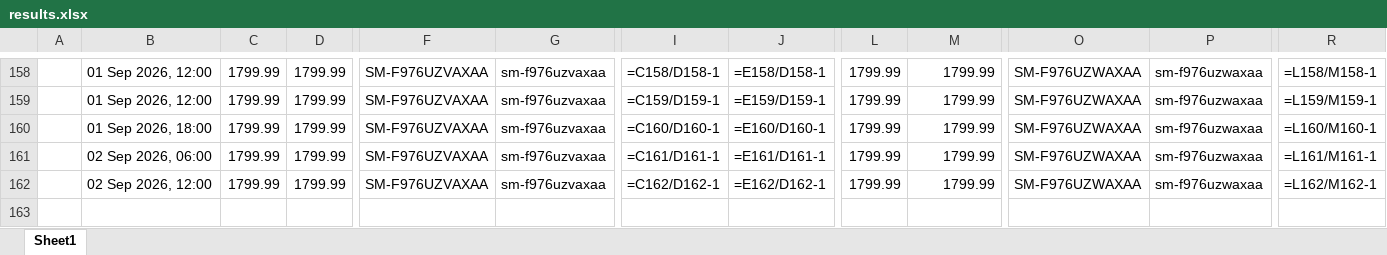
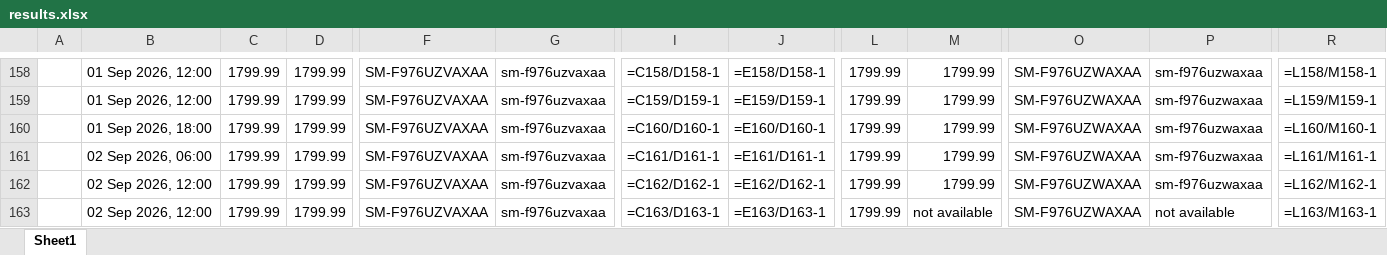
Before and after one commit to rathi-eucloid/launch, an Excel workbook: outputs/results.xlsx, sheet Sheet1, drawn as a sheet; only a part is shown, gaps mark what is left out; values as stored, in another font and other column widths than the file's, no borders; formulas without a stored value are shown as written; rows hold the shown columns only; the diff names each change by its address in the sheet, - before the commit and + after, or states it on an @@ line.

```diff
--- a/outputs/results.xlsx (sheet Sheet1)
+++ b/outputs/results.xlsx (sheet Sheet1)
+row 163:  | 02 Sep 2026, 12:00 | 1799.99 | 1799.99 | SM-F976UZVAXAA | sm-f976uzvaxaa | =C163/D163-1 | =E163/D163-1 | 1799.99 | not available | SM-F976UZWAXAA | not available | =L163/M163-1
```
Also changed, not shown: 57 other files.
